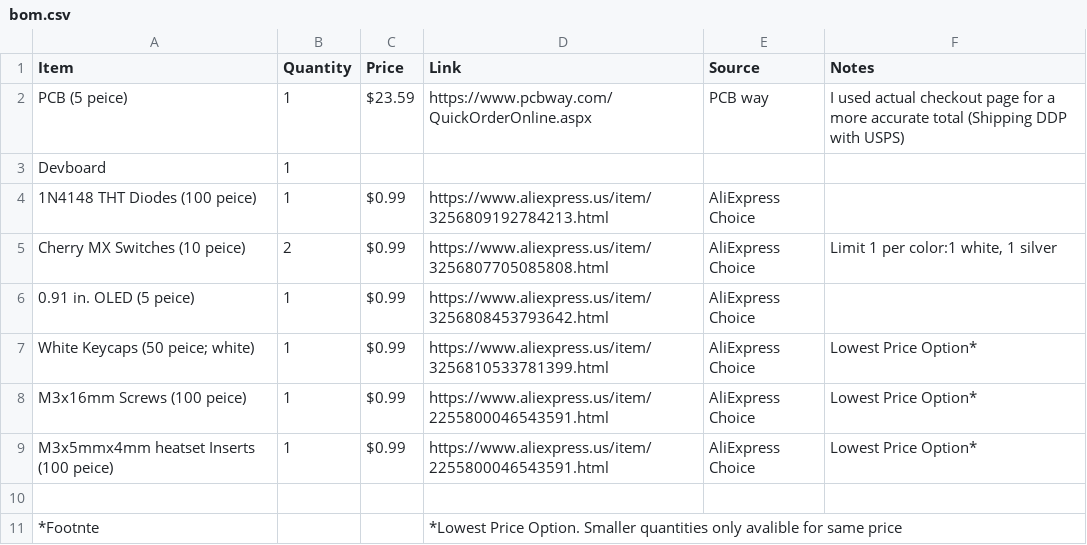
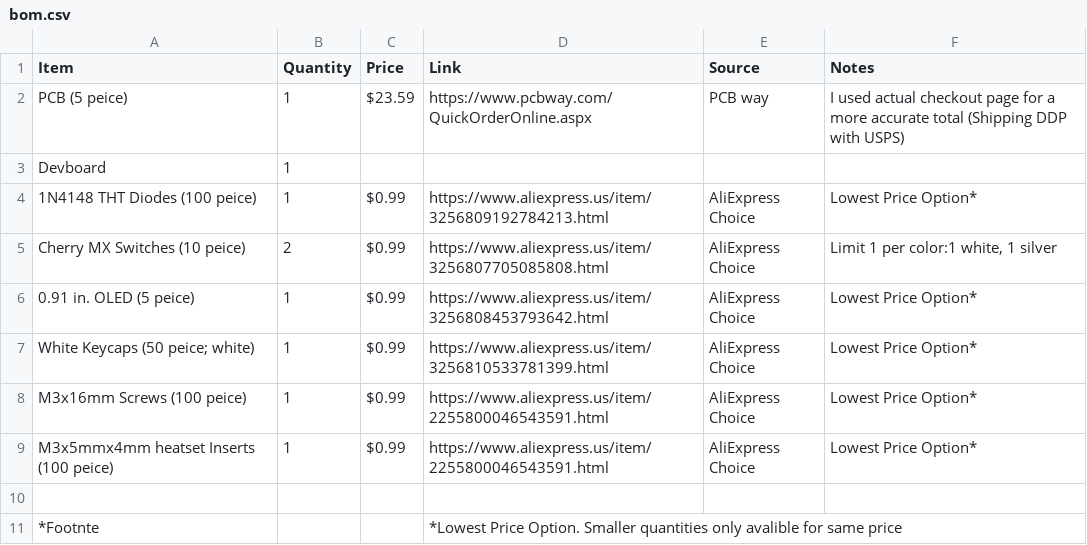
Before and after one commit to Magnu-Shaak/Calc123, a CSV file: bom.csv, drawn as a sheet.

Commit message:
Update bom.csv

```diff
--- a/bom.csv
+++ b/bom.csv
@@ -3,5 +3,5 @@ PCB (5 peice), 1, $23.59, https://www.pcbway.com/QuickOrderOnline.aspx, PCB way,
 Devboard, 1, , , ,
-1N4148 THT Diodes (100 peice), 1, $0.99, https://www.aliexpress.us/item/3256809192784213.html, AliExpress Choice,
+1N4148 THT Diodes (100 peice), 1, $0.99, https://www.aliexpress.us/item/3256809192784213.html, AliExpress Choice, Lowest Price Option*
 Cherry MX Switches (10 peice), 2 , $0.99, https://www.aliexpress.us/item/3256807705085808.html, AliExpress Choice, "Limit 1 per color:1 white, 1 silver"
-0.91 in. OLED (5 peice), 1, $0.99, https://www.aliexpress.us/item/3256808453793642.html, AliExpress Choice,
+0.91 in. OLED (5 peice), 1, $0.99, https://www.aliexpress.us/item/3256808453793642.html, AliExpress Choice, Lowest Price Option*
 White Keycaps (50 peice; white), 1, $0.99, https://www.aliexpress.us/item/3256810533781399.html, AliExpress Choice, Lowest Price Option*
```
